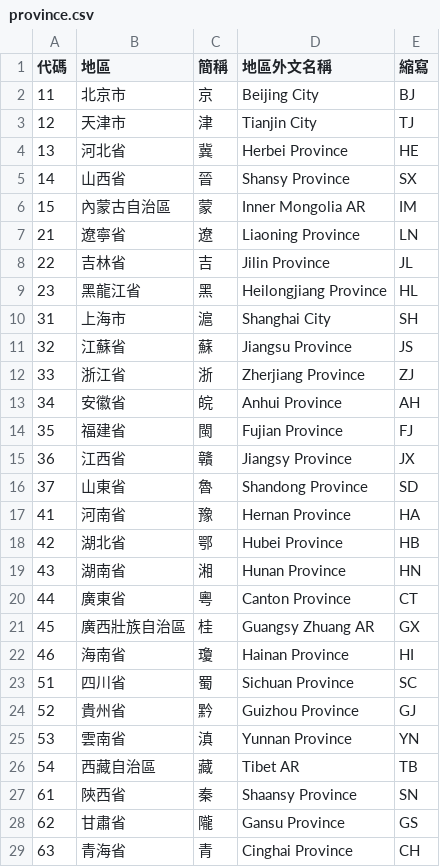
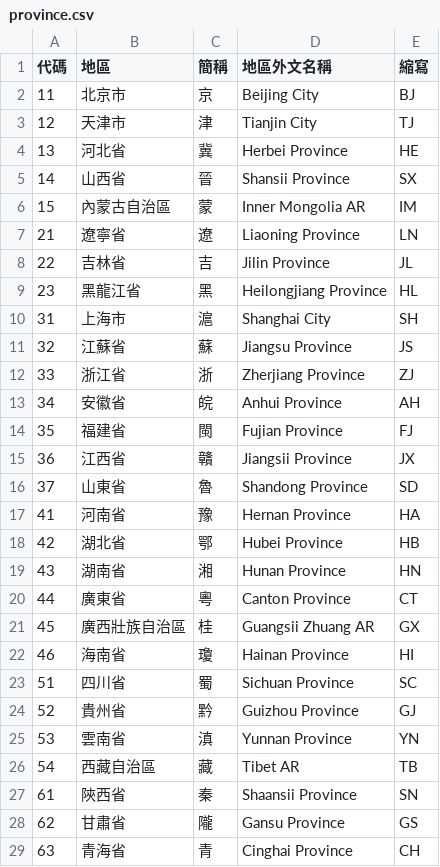
Before and after one commit to phlinhng/Putong-Hua-Pinyin, a CSV file: place/list/china/province.csv, drawn as a sheet; only a part is shown.

Commit message:
Update province.csv

```diff
--- a/place/list/china/province.csv
+++ b/place/list/china/province.csv
@@ -4,3 +4,3 @@
 13,河北省,冀,Herbei Province,HE
-14,山西省,晉,Shansy Province,SX
+14,山西省,晉,Shansii Province,SX
 15,內蒙古自治區,蒙,Inner Mongolia AR,IM
@@ -14,3 +14,3 @@
 35,福建省,閩,Fujian Province,FJ
-36,江西省,贛,Jiangsy Province,JX
+36,江西省,贛,Jiangsii Province,JX
 37,山東省,魯,Shandong Province,SD
@@ -20,3 +20,3 @@
 44,廣東省,粵,Canton Province,CT
-45,廣西壯族自治區,桂,Guangsy Zhuang AR,GX
+45,廣西壯族自治區,桂,Guangsii Zhuang AR,GX
 46,海南省,瓊,Hainan Province,HI
@@ -26,3 +26,3 @@
 54,西藏自治區,藏,Tibet AR,TB
-61,陝西省,秦,Shaansy Province,SN
+61,陝西省,秦,Shaansii Province,SN
 62,甘肅省,隴,Gansu Province,GS
```
